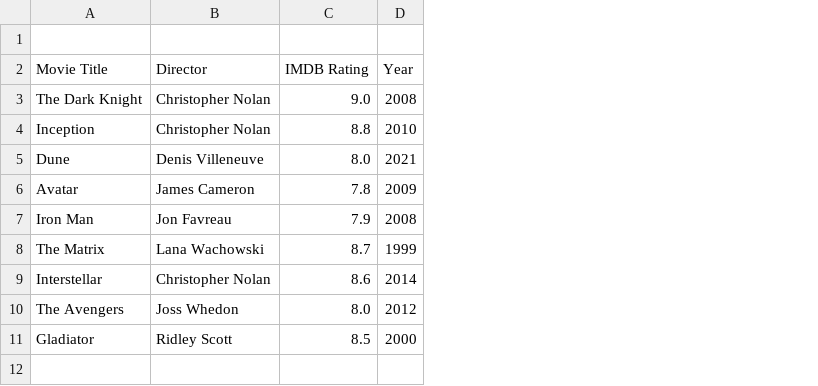
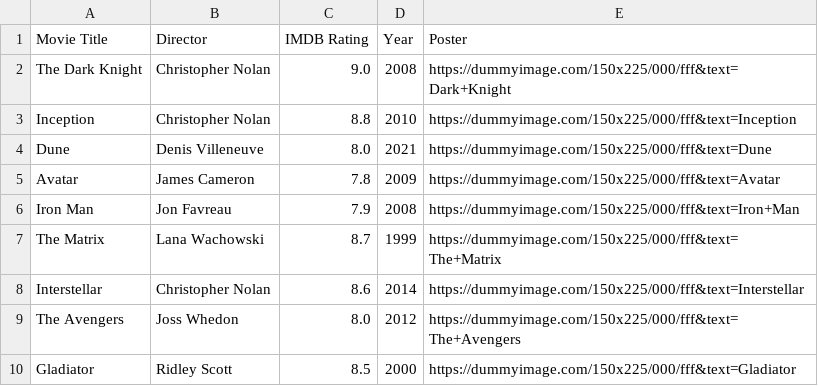
Before and after one commit to senthilsk5478-stack/Movie-app, a CSV file: movies.csv, drawn as a sheet; removed rows and columns are numbered as before the commit, all else as after; the diff names each change by its address in the sheet, - before the commit and + after, or states it on an @@ line.

Commit message:
Add 'Poster' column to movies.csv
Added a 'Poster' column with image URLs for each movie.

```diff
--- a/movies.csv
+++ b/movies.csv
+column E (Poster), rows 2-10: https://dummyimage.com/150x225/000/fff&text=Dark+Knight | https://dummyimage.com/150x225/000/fff&text=Inception | https://dummyimage.com/150x225/000/fff&text=Dune | https://dummyimage.com/150x225/000/fff&text=Avatar | https://dummyimage.com/150x225/000/fff&text=Iron+Man | https://dummyimage.com/150x225/000/fff&text=The+Matrix | https://dummyimage.com/150x225/000/fff&text=Interstellar | https://dummyimage.com/150x225/000/fff&text=The+Avengers | https://dummyimage.com/150x225/000/fff&text=Gladiator
-row 1: (empty)
```
